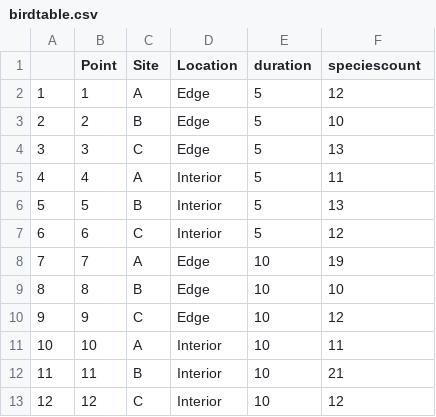
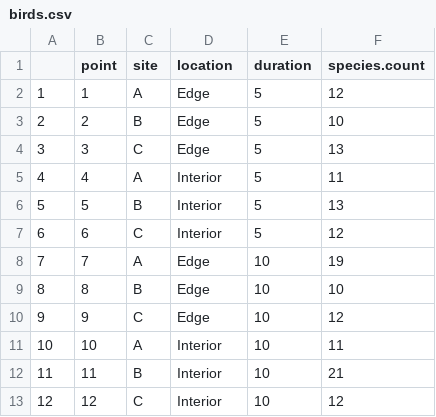
Before and after one commit to cjmill04/Rstats, a CSV file: 02 - Data Storage in R/birds.csv (was 02 - Data Storage in R/birdtable.csv), drawn as a sheet.

```diff
--- a/02 - Data Storage in R/birdtable.csv
+++ b/02 - Data Storage in R/birds.csv
@@ -1,2 +1,2 @@
-"","Point","Site","Location","duration","speciescount"
+"","point","site","location","duration","species.count"
 "1",1,"A","Edge","5",12
```
Also changed, not shown: 02 - Data Storage in R/bird.table.csv, 3 other files.
